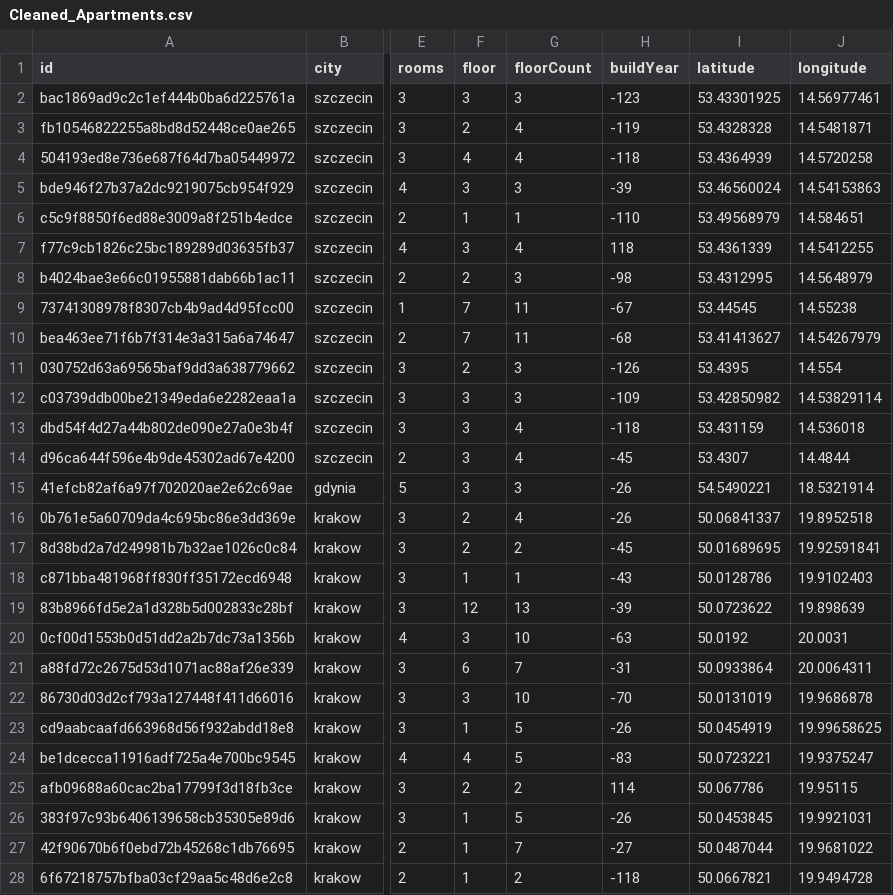
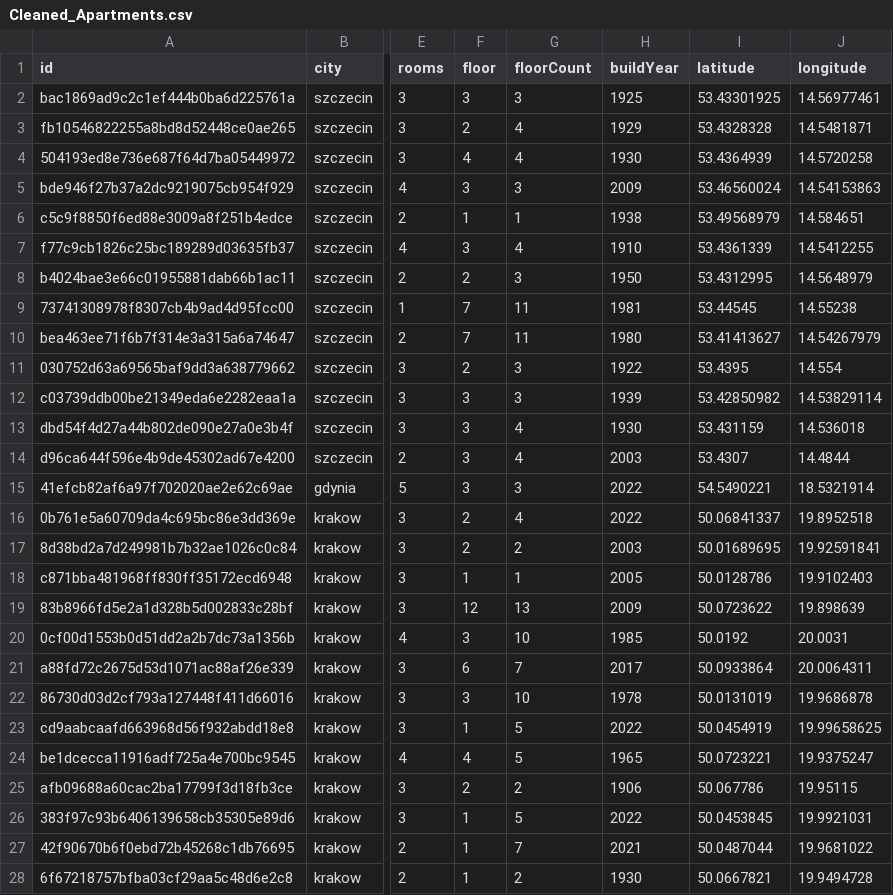
Before and after one commit to joyfan00/HousingPrediction, a CSV file: Cleaned_Apartments.csv, drawn as a sheet; only a part is shown, gaps mark what is left out; the diff covers the shown part only; the diff names each change by its address in the sheet, - before the commit and + after, or states it on an @@ line.

Commit message:
Updated with id and int types

```diff
--- a/Cleaned_Apartments.csv
+++ b/Cleaned_Apartments.csv
-H2 (buildYear): -123
+H2 (buildYear): 1925
-H3 (buildYear): -119
+H3 (buildYear): 1929
-H4 (buildYear): -118
+H4 (buildYear): 1930
-H5 (buildYear): -39
+H5 (buildYear): 2009
-H6 (buildYear): -110
+H6 (buildYear): 1938
-H7 (buildYear): 118
+H7 (buildYear): 1910
-H8 (buildYear): -98
+H8 (buildYear): 1950
-H9 (buildYear): -67
+H9 (buildYear): 1981
-H10 (buildYear): -68
+H10 (buildYear): 1980
-H11 (buildYear): -126
+H11 (buildYear): 1922
-H12 (buildYear): -109
+H12 (buildYear): 1939
-H13 (buildYear): -118
+H13 (buildYear): 1930
-H14 (buildYear): -45
+H14 (buildYear): 2003
-H15:H16 (buildYear): -26
+H15:H16 (buildYear): 2022
-H17 (buildYear): -45
+H17 (buildYear): 2003
-H18 (buildYear): -43
+H18 (buildYear): 2005
-H19 (buildYear): -39
+H19 (buildYear): 2009
-H20 (buildYear): -63
+H20 (buildYear): 1985
-H21 (buildYear): -31
+H21 (buildYear): 2017
-H22 (buildYear): -70
+H22 (buildYear): 1978
-H23 (buildYear): -26
+H23 (buildYear): 2022
-H24 (buildYear): -83
+H24 (buildYear): 1965
-H25 (buildYear): 114
+H25 (buildYear): 1906
-H26 (buildYear): -26
+H26 (buildYear): 2022
-H27 (buildYear): -27
+H27 (buildYear): 2021
-H28 (buildYear): -118
+H28 (buildYear): 1930
```
Also changed, not shown: 120 edited cells elsewhere in this file, 1 other file.
